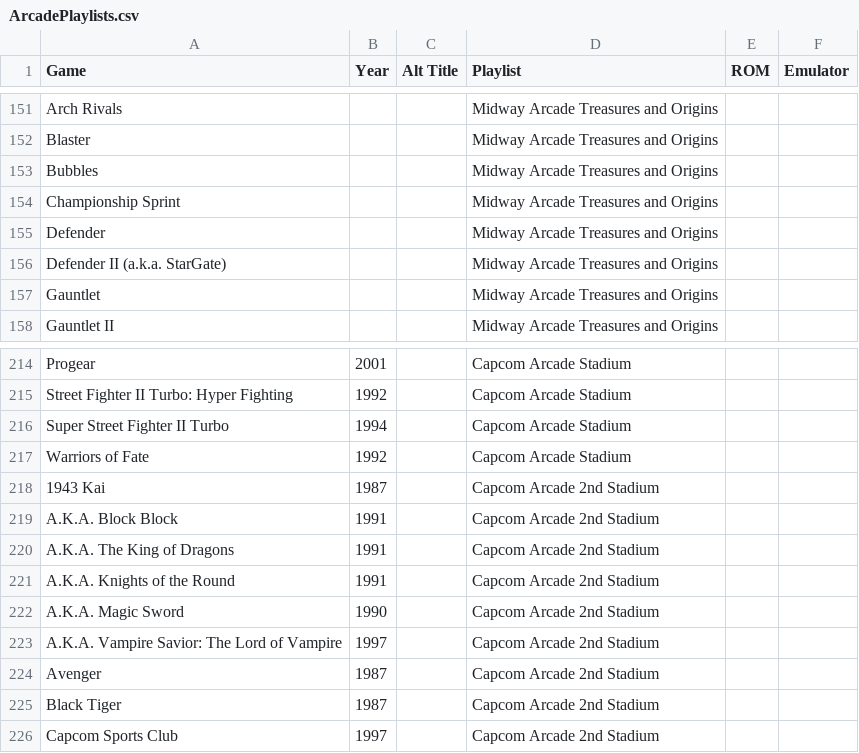
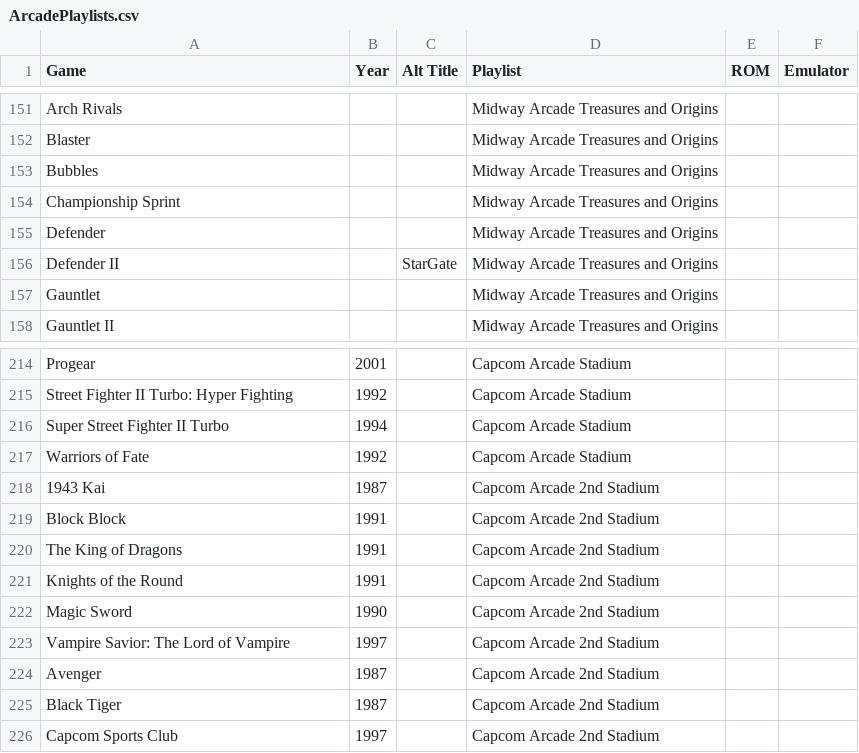
Before and after one commit to balb/lakka-playlists, a CSV file: ArcadePlaylists.csv, drawn as a sheet; only a part is shown, gaps mark what is left out.

Commit message:
Update ArcadePlaylists.csv

```diff
--- a/ArcadePlaylists.csv
+++ b/ArcadePlaylists.csv
@@ -155,3 +155,3 @@ Championship Sprint,,,Midway Arcade Treasures and Origins,,
 Defender,,,Midway Arcade Treasures and Origins,,
-Defender II (a.k.a. StarGate),,,Midway Arcade Treasures and Origins,,
+Defender II,,StarGate,Midway Arcade Treasures and Origins,,
 Gauntlet,,,Midway Arcade Treasures and Origins,,
@@ -218,7 +218,7 @@ Warriors of Fate,1992,,Capcom Arcade Stadium,,
 1943 Kai,1987,,Capcom Arcade 2nd Stadium,,
-A.K.A. Block Block,1991,,Capcom Arcade 2nd Stadium,,
-A.K.A. The King of Dragons,1991,,Capcom Arcade 2nd Stadium,,
-A.K.A. Knights of the Round,1991,,Capcom Arcade 2nd Stadium,,
-A.K.A. Magic Sword,1990,,Capcom Arcade 2nd Stadium,,
-A.K.A. Vampire Savior: The Lord of Vampire,1997,,Capcom Arcade 2nd Stadium,,
+Block Block,1991,,Capcom Arcade 2nd Stadium,,
+The King of Dragons,1991,,Capcom Arcade 2nd Stadium,,
+Knights of the Round,1991,,Capcom Arcade 2nd Stadium,,
+Magic Sword,1990,,Capcom Arcade 2nd Stadium,,
+Vampire Savior: The Lord of Vampire,1997,,Capcom Arcade 2nd Stadium,,
 Avenger,1987,,Capcom Arcade 2nd Stadium,,
```
